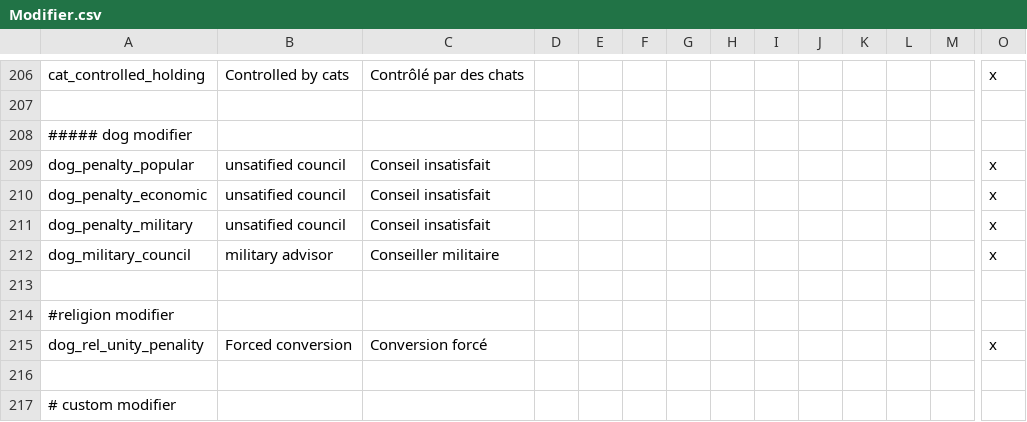
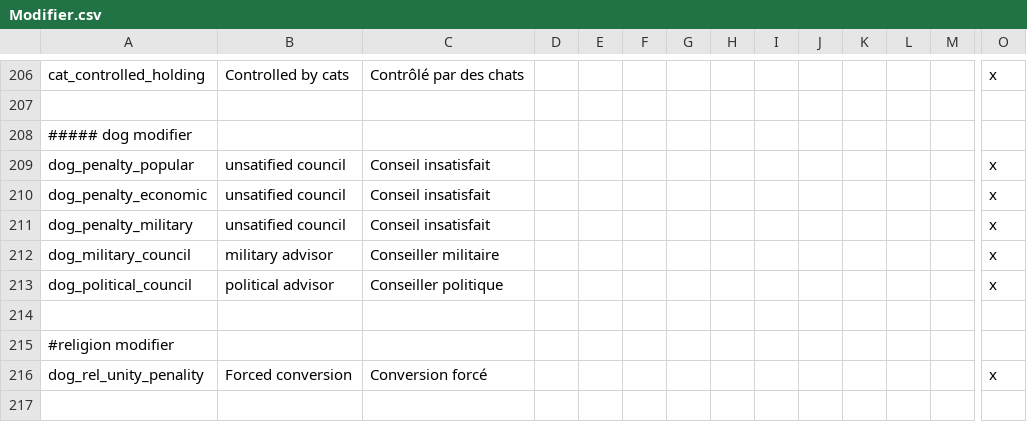
Before and after one commit to asmuro1/animals-plus, a CSV file: animals_update/localisation/Modifier.csv, drawn as a sheet; only a part is shown, gaps mark what is left out; the shorter side is filled out with more unchanged rows; rows hold the shown columns only; the diff names each change by its address in the sheet, - before the commit and + after, or states it on an @@ line.

```diff
--- a/animals_update/localisation/Modifier.csv
+++ b/animals_update/localisation/Modifier.csv
+row 213: dog_political_council | political advisor | Conseiller politique |  |  |  |  |  |  |  |  |  |  | x
```
Also changed, not shown: animals_update/localisation/rel_gov_and_titles.csv, 3 other files.
